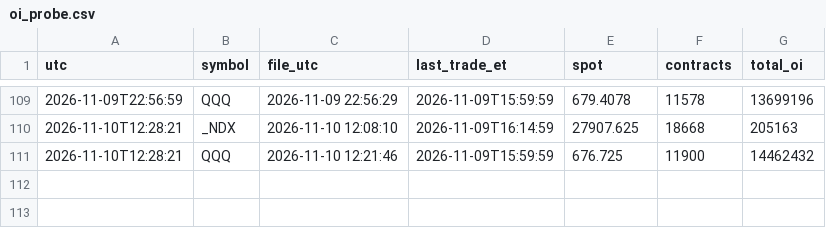
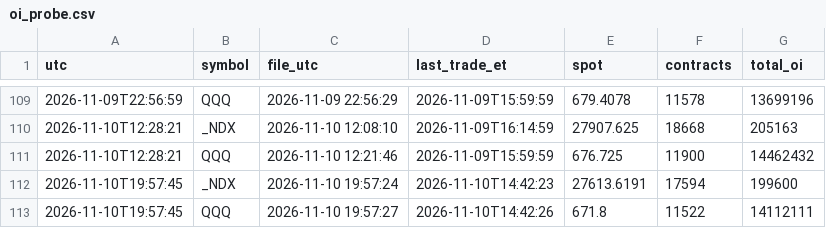
Before and after one commit to tankdepzai9x/nq-gex-levels, a CSV file: probe/oi_probe.csv, drawn as a sheet; only a part is shown, gaps mark what is left out.

Commit message:
probe 2026-11-10T19:57Z

```diff
--- a/probe/oi_probe.csv
+++ b/probe/oi_probe.csv
@@ -111 +111,3 @@ utc,symbol,file_utc,last_trade_et,spot,contracts,total_oi
 2026-11-10T12:28:21,QQQ,2026-11-10 12:21:46,2026-11-09T15:59:59,676.725,11900,14462432
+2026-11-10T19:57:45,_NDX,2026-11-10 19:57:24,2026-11-10T14:42:23,27613.6191,17594,199600
+2026-11-10T19:57:45,QQQ,2026-11-10 19:57:27,2026-11-10T14:42:26,671.8,11522,14112111
```
